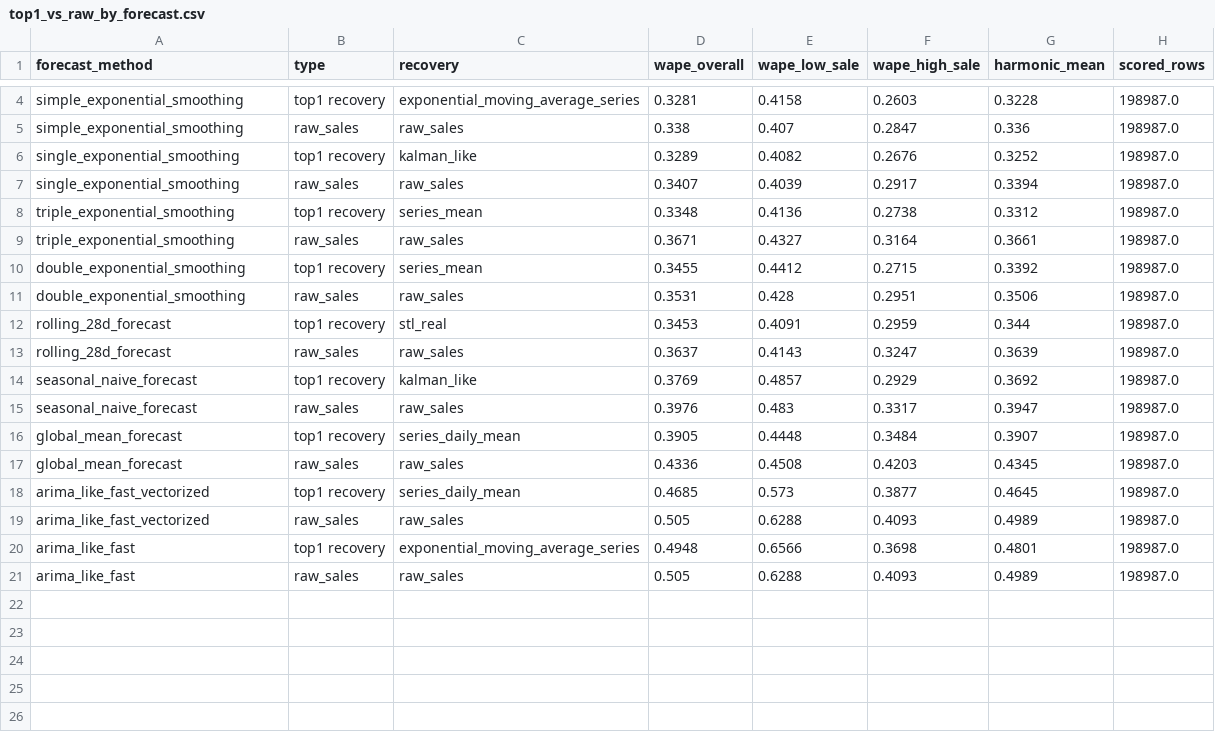
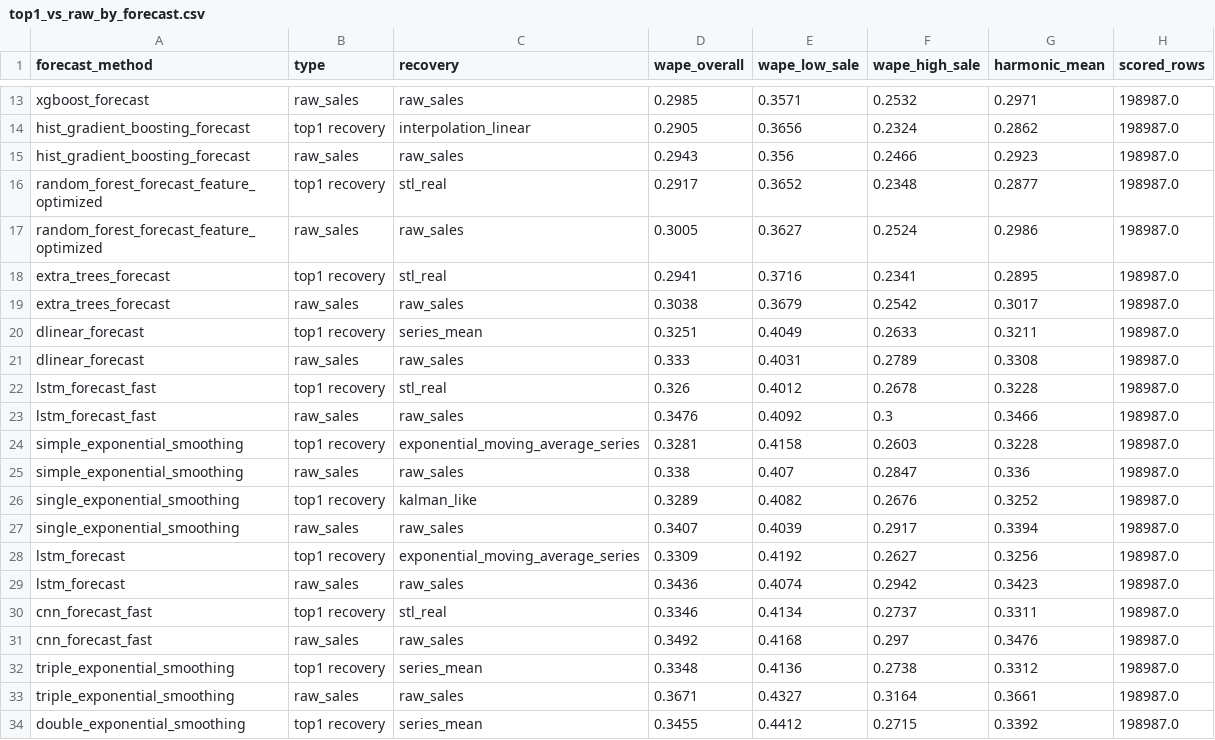
Before and after one commit to Slin58/seminar, a CSV file: predictions/top1_vs_raw_by_forecast.csv, drawn as a sheet; only a part is shown, gaps mark what is left out; the shorter side is filled out with more unchanged rows; the diff covers the shown part only; the diff names each change by its address in the sheet, - before the commit and + after, or states it on an @@ line.

Commit message:
some running and stats are grouped over all series_ids

```diff
--- a/predictions/top1_vs_raw_by_forecast.csv
+++ b/predictions/top1_vs_raw_by_forecast.csv
+row 13: xgboost_forecast | raw_sales | raw_sales | 0.2985 | 0.3571 | 0.2532 | 0.2971 | 198987.0
+row 14: hist_gradient_boosting_forecast | top1 recovery | interpolation_linear | 0.2905 | 0.3656 | 0.2324 | 0.2862 | 198987.0
+row 15: hist_gradient_boosting_forecast | raw_sales | raw_sales | 0.2943 | 0.356 | 0.2466 | 0.2923 | 198987.0
+row 16: random_forest_forecast_feature_optimized | top1 recovery | stl_real | 0.2917 | 0.3652 | 0.2348 | 0.2877 | 198987.0
+row 17: random_forest_forecast_feature_optimized | raw_sales | raw_sales | 0.3005 | 0.3627 | 0.2524 | 0.2986 | 198987.0
+row 18: extra_trees_forecast | top1 recovery | stl_real | 0.2941 | 0.3716 | 0.2341 | 0.2895 | 198987.0
+row 19: extra_trees_forecast | raw_sales | raw_sales | 0.3038 | 0.3679 | 0.2542 | 0.3017 | 198987.0
+row 20: dlinear_forecast | top1 recovery | series_mean | 0.3251 | 0.4049 | 0.2633 | 0.3211 | 198987.0
+row 21: dlinear_forecast | raw_sales | raw_sales | 0.333 | 0.4031 | 0.2789 | 0.3308 | 198987.0
+row 22: lstm_forecast_fast | top1 recovery | stl_real | 0.326 | 0.4012 | 0.2678 | 0.3228 | 198987.0
+row 23: lstm_forecast_fast | raw_sales | raw_sales | 0.3476 | 0.4092 | 0.3 | 0.3466 | 198987.0
+row 28: lstm_forecast | top1 recovery | exponential_moving_average_series | 0.3309 | 0.4192 | 0.2627 | 0.3256 | 198987.0
+row 29: lstm_forecast | raw_sales | raw_sales | 0.3436 | 0.4074 | 0.2942 | 0.3423 | 198987.0
+row 30: cnn_forecast_fast | top1 recovery | stl_real | 0.3346 | 0.4134 | 0.2737 | 0.3311 | 198987.0
+row 31: cnn_forecast_fast | raw_sales | raw_sales | 0.3492 | 0.4168 | 0.297 | 0.3476 | 198987.0
```
Also changed, not shown: 9 added rows elsewhere in this file, 27 other files.
